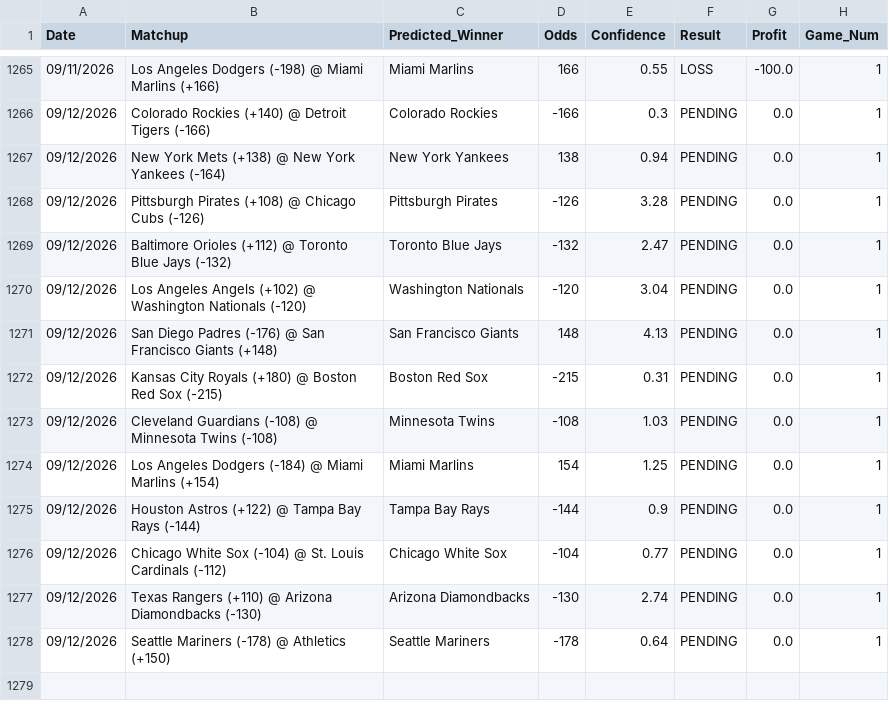
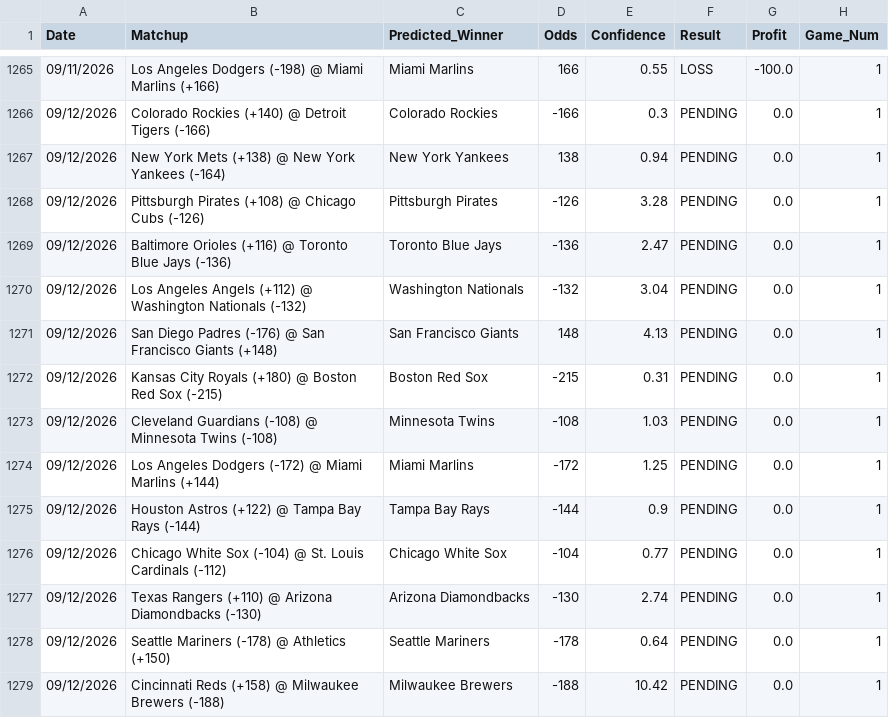
Before and after one commit to HHRUS90/mlb-edge-analyzer, a CSV file: prediction_history.csv, drawn as a sheet; only a part is shown, gaps mark what is left out.

```diff
--- a/prediction_history.csv
+++ b/prediction_history.csv
@@ -1268,4 +1268,4 @@ Date,Matchup,Predicted_Winner,Odds,Confidence,Result,Profit,Game_Num
 09/12/2026,Pittsburgh Pirates (+108) @ Chicago Cubs (-126),Pittsburgh Pirates,-126,3.28,PENDING,0.0,1
-09/12/2026,Baltimore Orioles (+112) @ Toronto Blue Jays (-132),Toronto Blue Jays,-132,2.47,PENDING,0.0,1
-09/12/2026,Los Angeles Angels (+102) @ Washington Nationals (-120),Washington Nationals,-120,3.04,PENDING,0.0,1
+09/12/2026,Baltimore Orioles (+116) @ Toronto Blue Jays (-136),Toronto Blue Jays,-136,2.47,PENDING,0.0,1
+09/12/2026,Los Angeles Angels (+112) @ Washington Nationals (-132),Washington Nationals,-132,3.04,PENDING,0.0,1
 09/12/2026,San Diego Padres (-176) @ San Francisco Giants (+148),San Francisco Giants,148,4.13,PENDING,0.0,1
@@ -1273,3 +1273,3 @@ Date,Matchup,Predicted_Winner,Odds,Confidence,Result,Profit,Game_Num
 09/12/2026,Cleveland Guardians (-108) @ Minnesota Twins (-108),Minnesota Twins,-108,1.03,PENDING,0.0,1
-09/12/2026,Los Angeles Dodgers (-184) @ Miami Marlins (+154),Miami Marlins,154,1.25,PENDING,0.0,1
+09/12/2026,Los Angeles Dodgers (-172) @ Miami Marlins (+144),Miami Marlins,-172,1.25,PENDING,0.0,1
 09/12/2026,Houston Astros (+122) @ Tampa Bay Rays (-144),Tampa Bay Rays,-144,0.9,PENDING,0.0,1
@@ -1278 +1278,2 @@ Date,Matchup,Predicted_Winner,Odds,Confidence,Result,Profit,Game_Num
 09/12/2026,Seattle Mariners (-178) @ Athletics (+150),Seattle Mariners,-178,0.64,PENDING,0.0,1
+09/12/2026,Cincinnati Reds (+158) @ Milwaukee Brewers (-188),Milwaukee Brewers,-188,10.42,PENDING,0.0,1
```
Also changed, not shown: 3 other files.
